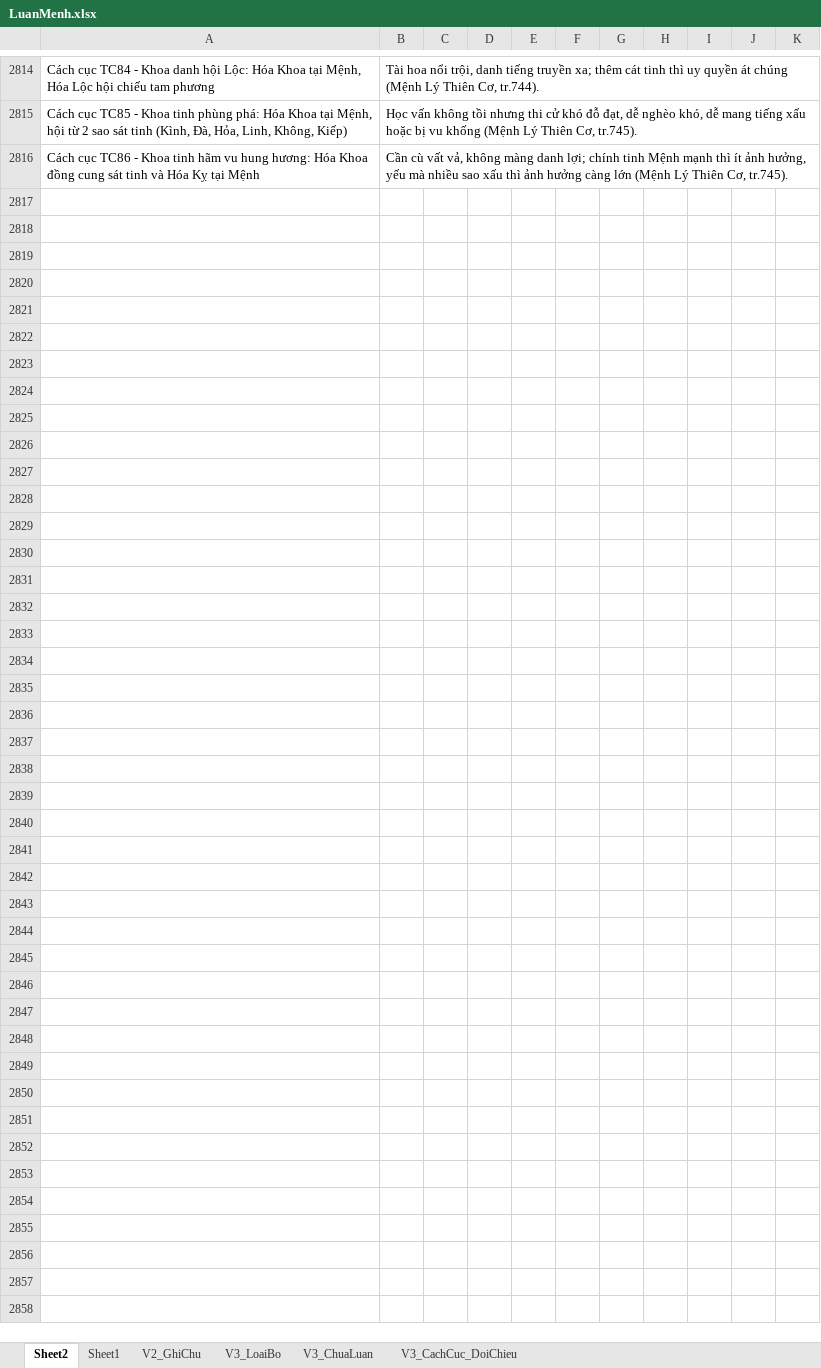
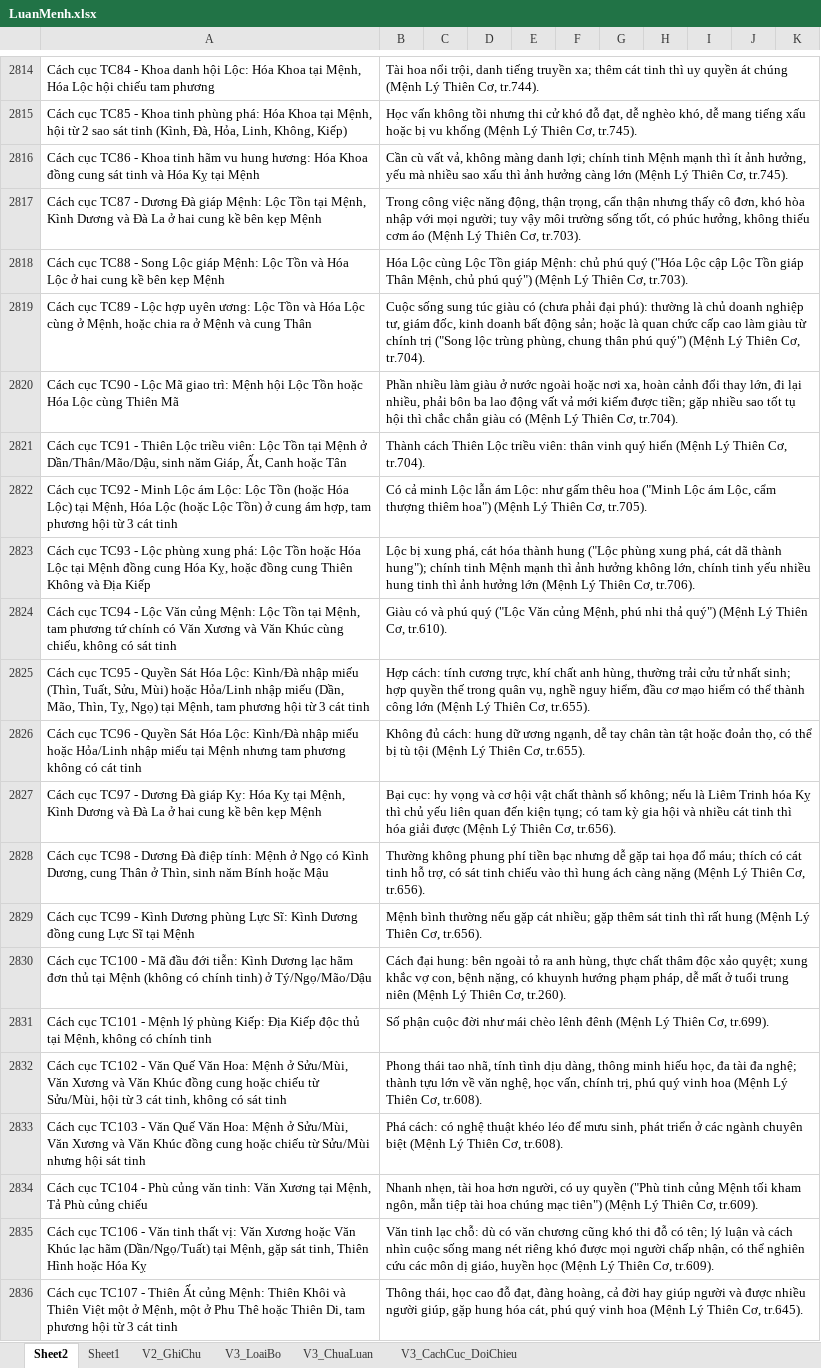
Before and after one commit to Donniehieu/TuVi, an Excel workbook: LuanMenh.xlsx, sheet Sheet2, drawn as a sheet; only a part is shown, gaps mark what is left out; values as stored, in another font and other column widths than the file's, no borders; the diff covers the shown part only; the diff names each change by its address in the sheet, - before the commit and + after, or states it on an @@ line.

```diff
--- a/LuanMenh.xlsx (sheet Sheet2)
+++ b/LuanMenh.xlsx (sheet Sheet2)
+row 2817: Cách cục TC87 - Dương Đà giáp Mệnh: Lộc Tồn tại Mệnh, Kình Dương và Đà La ở hai cung kề bên kẹp Mệnh | Trong công việc năng động, thận trọng, cẩn thận nhưng thấy cô đơn, khó hòa nhập với mọi người; tuy vậy môi trường sống tốt, có phúc hưởng, không thiếu cơm áo (Mệnh Lý Thiên Cơ, tr.703).
+row 2818: Cách cục TC88 - Song Lộc giáp Mệnh: Lộc Tồn và Hóa Lộc ở hai cung kề bên kẹp Mệnh | Hóa Lộc cùng Lộc Tồn giáp Mệnh: chủ phú quý ("Hóa Lộc cập Lộc Tồn giáp Thân Mệnh, chủ phú quý") (Mệnh Lý Thiên Cơ, tr.703).
+row 2819: Cách cục TC89 - Lộc hợp uyên ương: Lộc Tồn và Hóa Lộc cùng ở Mệnh, hoặc chia ra ở Mệnh và cung Thân | Cuộc sống sung túc giàu có (chưa phải đại phú): thường là chủ doanh nghiệp tư, giám đốc, kinh doanh bất động sản; hoặc là quan chức cấp cao làm giàu từ chính trị ("Song lộc trùng phùng, chung thân phú quý") (Mệnh Lý Thiên Cơ, tr.704).
+row 2820: Cách cục TC90 - Lộc Mã giao trì: Mệnh hội Lộc Tồn hoặc Hóa Lộc cùng Thiên Mã | Phần nhiều làm giàu ở nước ngoài hoặc nơi xa, hoàn cảnh đổi thay lớn, đi lại nhiều, phải bôn ba lao động vất vả mới kiếm được tiền; gặp nhiều sao tốt tụ hội thì chắc chắn giàu có (Mệnh Lý Thiên Cơ, tr.704).
+row 2821: Cách cục TC91 - Thiên Lộc triều viên: Lộc Tồn tại Mệnh ở Dần/Thân/Mão/Dậu, sinh năm Giáp, Ất, Canh hoặc Tân | Thành cách Thiên Lộc triều viên: thân vinh quý hiển (Mệnh Lý Thiên Cơ, tr.704).
+row 2822: Cách cục TC92 - Minh Lộc ám Lộc: Lộc Tồn (hoặc Hóa Lộc) tại Mệnh, Hóa Lộc (hoặc Lộc Tồn) ở cung ám hợp, tam phương hội từ 3 cát tinh | Có cả minh Lộc lẫn ám Lộc: như gấm thêu hoa ("Minh Lộc ám Lộc, cẩm thượng thiêm hoa") (Mệnh Lý Thiên Cơ, tr.705).
+row 2823: Cách cục TC93 - Lộc phùng xung phá: Lộc Tồn hoặc Hóa Lộc tại Mệnh đồng cung Hóa Kỵ, hoặc đồng cung Thiên Không và Địa Kiếp | Lộc bị xung phá, cát hóa thành hung ("Lộc phùng xung phá, cát dã thành hung"); chính tinh Mệnh mạnh thì ảnh hưởng không lớn, chính tinh yếu nhiều hung tinh thì ảnh hưởng lớn (Mệnh Lý Thiên Cơ, tr.706).
+row 2824: Cách cục TC94 - Lộc Văn củng Mệnh: Lộc Tồn tại Mệnh, tam phương tứ chính có Văn Xương và Văn Khúc cùng chiếu, không có sát tinh | Giàu có và phú quý ("Lộc Văn củng Mệnh, phú nhi thả quý") (Mệnh Lý Thiên Cơ, tr.610).
+row 2825: Cách cục TC95 - Quyền Sát Hóa Lộc: Kình/Đà nhập miếu (Thìn, Tuất, Sửu, Mùi) hoặc Hỏa/Linh nhập miếu (Dần, Mão, Thìn, Tỵ, Ngọ) tại Mệnh, tam phương hội từ 3 cát tinh | Hợp cách: tính cương trực, khí chất anh hùng, thường trải cửu tử nhất sinh; hợp quyền thế trong quân vụ, nghề nguy hiểm, đầu cơ mạo hiểm có thể thành công lớn (Mệnh Lý Thiên Cơ, tr.655).
+row 2826: Cách cục TC96 - Quyền Sát Hóa Lộc: Kình/Đà nhập miếu hoặc Hỏa/Linh nhập miếu tại Mệnh nhưng tam phương không có cát tinh | Không đủ cách: hung dữ ương ngạnh, dễ tay chân tàn tật hoặc đoản thọ, có thể bị tù tội (Mệnh Lý Thiên Cơ, tr.655).
+row 2827: Cách cục TC97 - Dương Đà giáp Kỵ: Hóa Kỵ tại Mệnh, Kình Dương và Đà La ở hai cung kề bên kẹp Mệnh | Bại cục: hy vọng và cơ hội vật chất thành số không; nếu là Liêm Trinh hóa Kỵ thì chủ yếu liên quan đến kiện tụng; có tam kỳ gia hội và nhiều cát tinh thì hóa giải được (Mệnh Lý Thiên Cơ, tr.656).
+row 2828: Cách cục TC98 - Dương Đà điệp tính: Mệnh ở Ngọ có Kình Dương, cung Thân ở Thìn, sinh năm Bính hoặc Mậu | Thường không phung phí tiền bạc nhưng dễ gặp tai họa đổ máu; thích có cát tinh hỗ trợ, có sát tinh chiếu vào thì hung ách càng nặng (Mệnh Lý Thiên Cơ, tr.656).
+row 2829: Cách cục TC99 - Kình Dương phùng Lực Sĩ: Kình Dương đồng cung Lực Sĩ tại Mệnh | Mệnh bình thường nếu gặp cát nhiều; gặp thêm sát tinh thì rất hung (Mệnh Lý Thiên Cơ, tr.656).
+row 2830: Cách cục TC100 - Mã đầu đới tiễn: Kình Dương lạc hãm đơn thủ tại Mệnh (không có chính tinh) ở Tý/Ngọ/Mão/Dậu | Cách đại hung: bên ngoài tỏ ra anh hùng, thực chất thâm độc xảo quyệt; xung khắc vợ con, bệnh nặng, có khuynh hướng phạm pháp, dễ mất ở tuổi trung niên (Mệnh Lý Thiên Cơ, tr.260).
+row 2831: Cách cục TC101 - Mệnh lý phùng Kiếp: Địa Kiếp độc thủ tại Mệnh, không có chính tinh | Số phận cuộc đời như mái chèo lênh đênh (Mệnh Lý Thiên Cơ, tr.699).
+row 2832: Cách cục TC102 - Văn Quế Văn Hoa: Mệnh ở Sửu/Mùi, Văn Xương và Văn Khúc đồng cung hoặc chiếu từ Sửu/Mùi, hội từ 3 cát tinh, không có sát tinh | Phong thái tao nhã, tính tình dịu dàng, thông minh hiếu học, đa tài đa nghệ; thành tựu lớn về văn nghệ, học vấn, chính trị, phú quý vinh hoa (Mệnh Lý Thiên Cơ, tr.608).
+row 2833: Cách cục TC103 - Văn Quế Văn Hoa: Mệnh ở Sửu/Mùi, Văn Xương và Văn Khúc đồng cung hoặc chiếu từ Sửu/Mùi nhưng hội sát tinh | Phá cách: có nghệ thuật khéo léo để mưu sinh, phát triển ở các ngành chuyên biệt (Mệnh Lý Thiên Cơ, tr.608).
+row 2834: Cách cục TC104 - Phù củng văn tinh: Văn Xương tại Mệnh, Tả Phù củng chiếu | Nhanh nhẹn, tài hoa hơn người, có uy quyền ("Phù tinh củng Mệnh tối kham ngôn, mẫn tiệp tài hoa chúng mạc tiên") (Mệnh Lý Thiên Cơ, tr.609).
+row 2835: Cách cục TC106 - Văn tinh thất vị: Văn Xương hoặc Văn Khúc lạc hãm (Dần/Ngọ/Tuất) tại Mệnh, gặp sát tinh, Thiên Hình hoặc Hóa Kỵ | Văn tinh lạc chỗ: dù có văn chương cũng khó thi đỗ có tên; lý luận và cách nhìn cuộc sống mang nét riêng khó được mọi người chấp nhận, có thể nghiên cứu các môn dị giáo, huyền học (Mệnh Lý Thiên Cơ, tr.609).
+row 2836: Cách cục TC107 - Thiên Ất củng Mệnh: Thiên Khôi và Thiên Việt một ở Mệnh, một ở Phu Thê hoặc Thiên Di, tam phương hội từ 3 cát tinh | Thông thái, học cao đỗ đạt, đàng hoàng, cả đời hay giúp người và được nhiều người giúp, gặp hung hóa cát, phú quý vinh hoa (Mệnh Lý Thiên Cơ, tr.645).
```
Also changed, not shown: 610 added rows and 1 removed row elsewhere in this sheet, 1 other file.
